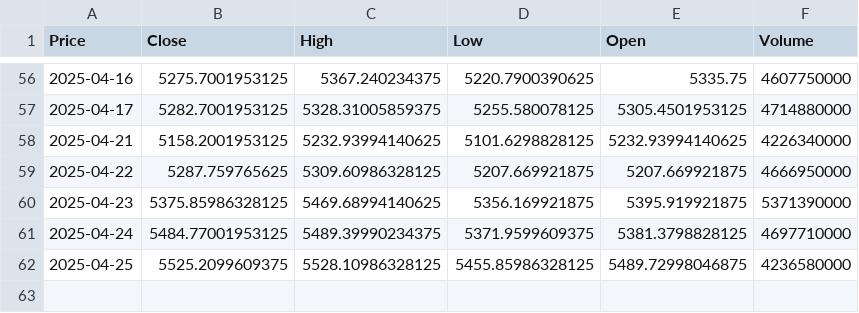
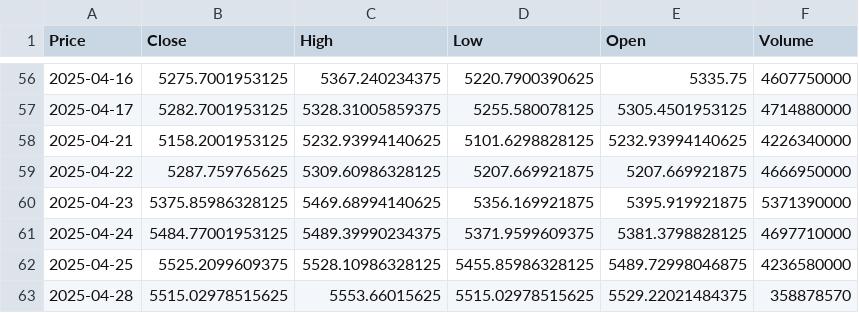
Before and after one commit to TRAVEL-GVM/market-risk-gvm, a CSV file: dados/sp500.csv, drawn as a sheet; only a part is shown, gaps mark what is left out; the diff names each change by its address in the sheet, - before the commit and + after, or states it on an @@ line.

```diff
--- a/dados/sp500.csv
+++ b/dados/sp500.csv
+row 63: 2025-04-28 | 5515.02978515625 | 5553.66015625 | 5515.02978515625 | 5529.22021484375 | 358878570
```
